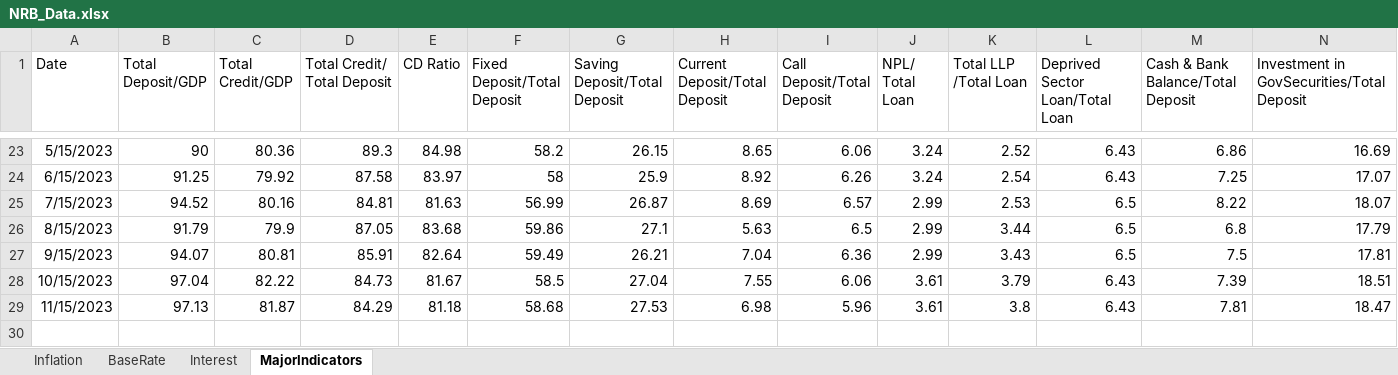
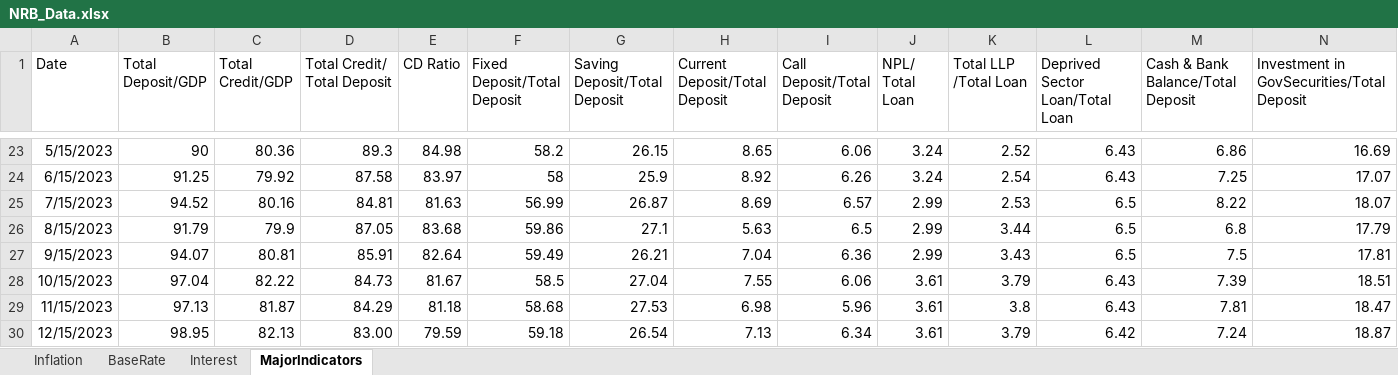
Before and after one commit to ConfusedDunga/Multipage, an Excel workbook: NRB_Data.xlsx, sheet MajorIndicators, drawn as a sheet; only a part is shown, gaps mark what is left out; values as stored, in another font and other column widths than the file's, no borders; table styles not drawn; rows hold the shown columns only; the diff names each change by its address in the sheet, - before the commit and + after, or states it on an @@ line.

Commit message:
Update NRB_Data.xlsx

```diff
--- a/NRB_Data.xlsx (sheet MajorIndicators)
+++ b/NRB_Data.xlsx (sheet MajorIndicators)
+row 30: 12/15/2023 | 98.95 | 82.13 | 83.00 | 79.59 | 59.18 | 26.54 | 7.13 | 6.34 | 3.61 | 3.79 | 6.42 | 7.24 | 18.87
```
Also changed, not shown: sheet Interest, sheet BaseRate.
